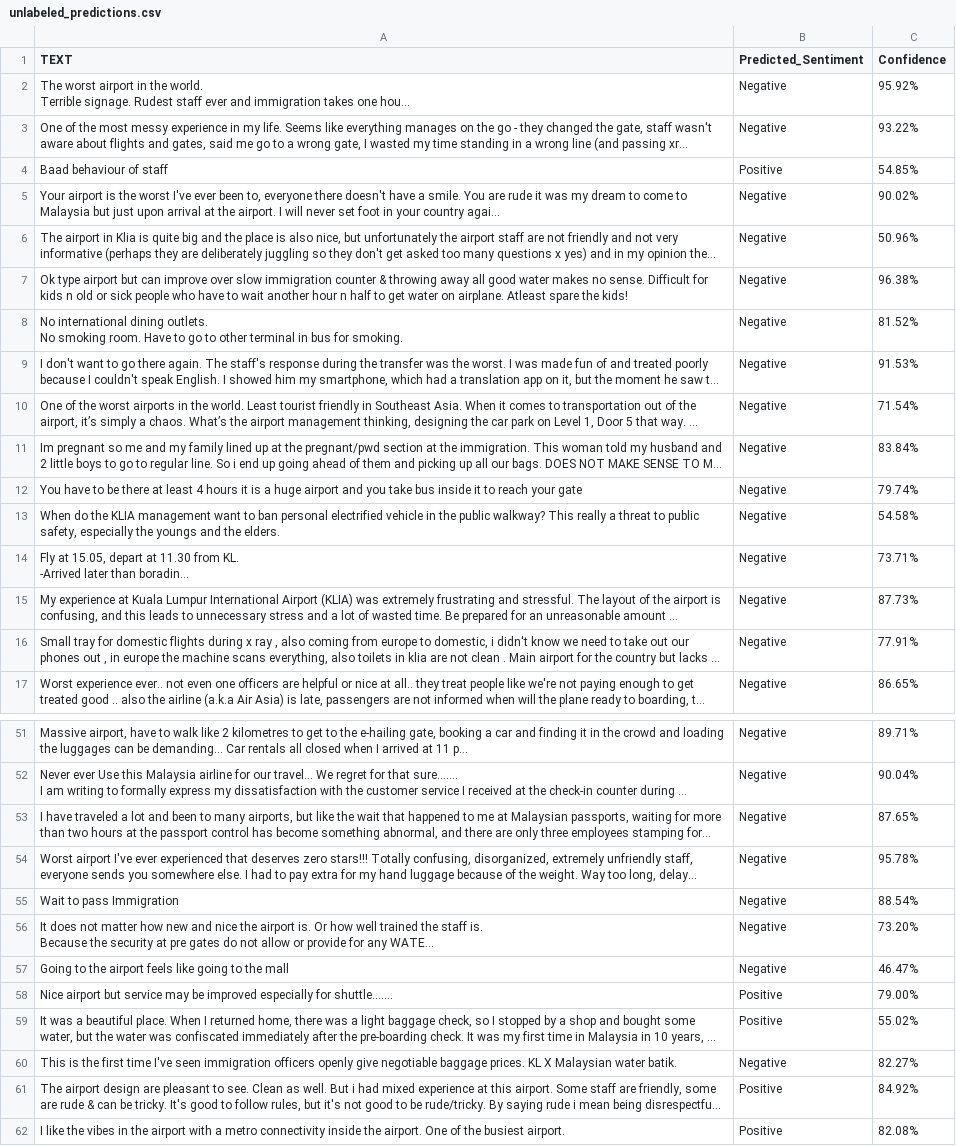
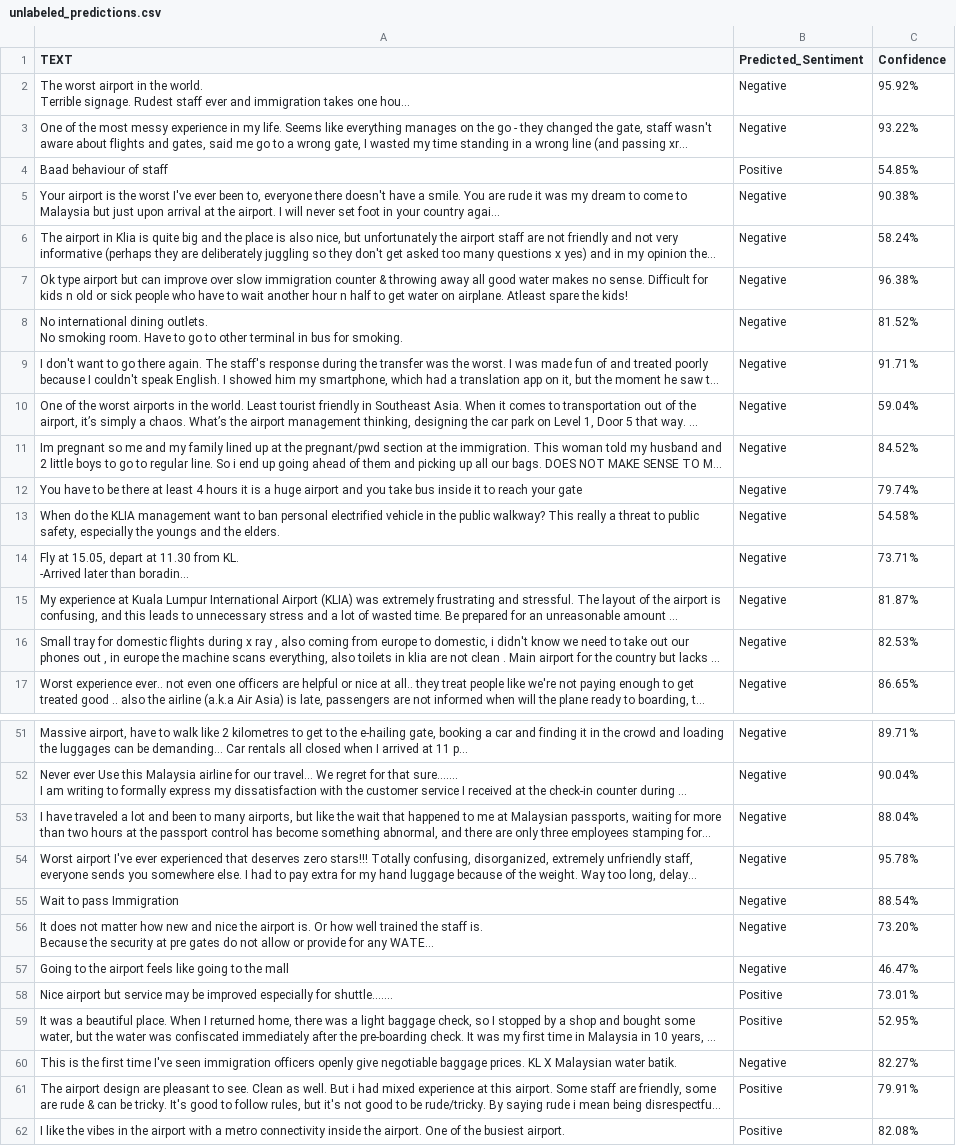
Before and after one commit to frhizzah/mahb-sentiment-analyzer, a CSV file: unlabeled_predictions.csv, drawn as a sheet; only a part is shown, gaps mark what is left out; long unchanged cells end in …; the diff covers the shown part only; the diff names each change by its address in the sheet, - before the commit and + after, or states it on an @@ line.

```diff
--- a/unlabeled_predictions.csv
+++ b/unlabeled_predictions.csv
-C5 (Confidence): 90.02%
+C5 (Confidence): 90.38%
-C6 (Confidence): 50.96%
+C6 (Confidence): 58.24%
-C9 (Confidence): 91.53%
+C9 (Confidence): 91.71%
-C10 (Confidence): 71.54%
+C10 (Confidence): 59.04%
-C11 (Confidence): 83.84%
+C11 (Confidence): 84.52%
-C15 (Confidence): 87.73%
+C15 (Confidence): 81.87%
-C16 (Confidence): 77.91%
+C16 (Confidence): 82.53%
-C53 (Confidence): 87.65%
+C53 (Confidence): 88.04%
-C58 (Confidence): 79.00%
+C58 (Confidence): 73.01%
-C59 (Confidence): 55.02%
+C59 (Confidence): 52.95%
-C61 (Confidence): 84.92%
+C61 (Confidence): 79.91%
```
Also changed, not shown: 14 edited cells elsewhere in this file, 4 other files.
